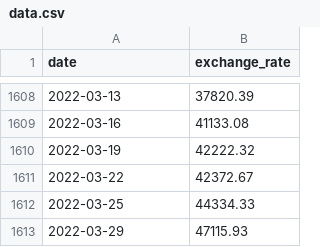
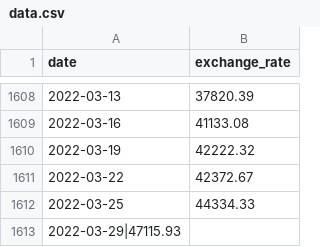
Before and after one commit to Kiotto-code/42KL-CPP09, a CSV file: ex00/data.csv, drawn as a sheet; only a part is shown, gaps mark what is left out; removed rows and columns are numbered as before the commit, all else as after; the diff names each change by its address in the sheet, - before the commit and + after, or states it on an @@ line.

Commit message:
add on ex00 data.csv key latest date exceeed erroor handling

```diff
--- a/ex00/data.csv
+++ b/ex00/data.csv
-row 1613: 2022-03-29 | 47115.93
+row 1613: 2022-03-29|47115.93
```
Also changed, not shown: 2 other files.
